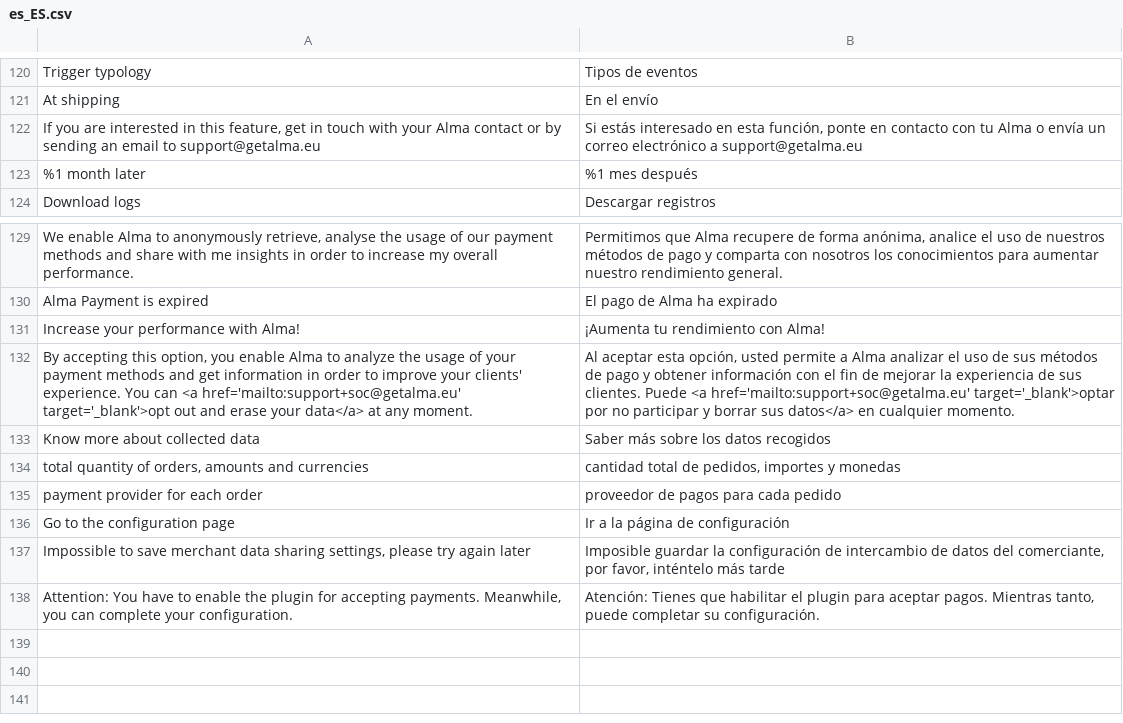
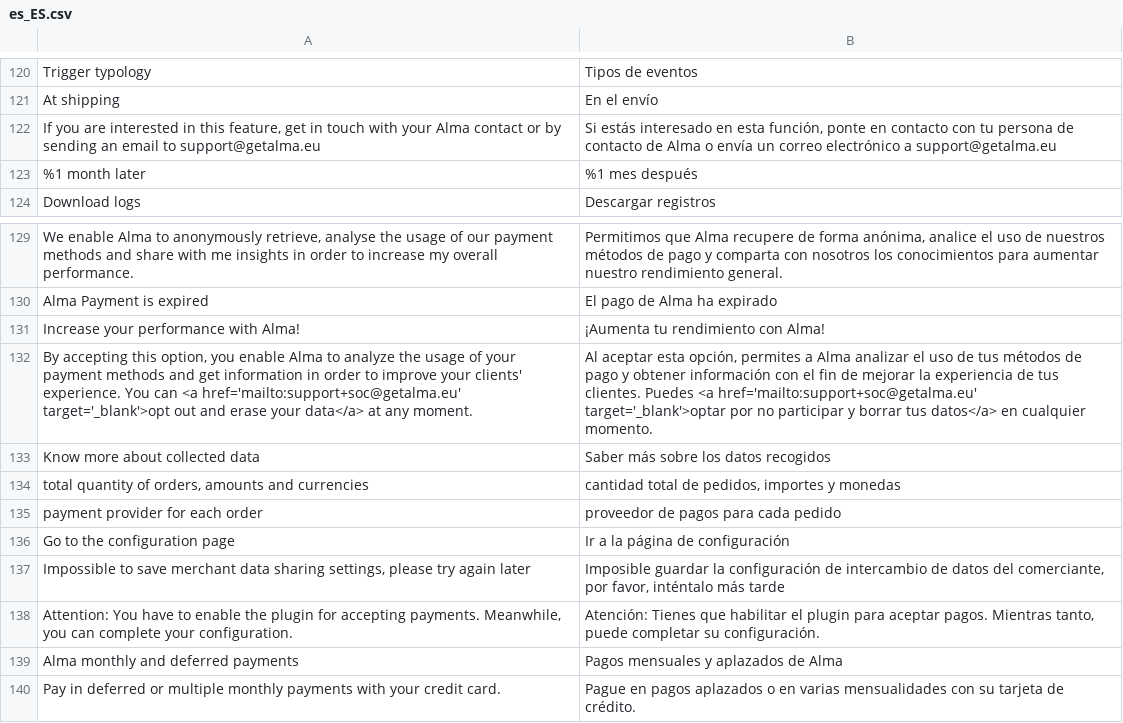
Before and after one commit to alma/alma-monthlypayments-magento2, a CSV file: i18n/es_ES.csv, drawn as a sheet; only a part is shown, gaps mark what is left out.

Commit message:
fix: eligibility translation

```diff
--- a/i18n/es_ES.csv
+++ b/i18n/es_ES.csv
@@ -121,3 +121,3 @@
 "At shipping","En el envío"
-"If you are interested in this feature, get in touch with your Alma contact or by sending an email to support@getalma.eu","Si estás interesado en esta función, ponte en contacto con tu Alma o envía un correo electrónico a support@getalma.eu"
+"If you are interested in this feature, get in touch with your Alma contact or by sending an email to support@getalma.eu","Si estás interesado en esta función, ponte en contacto con tu persona de contacto de Alma o envía un correo electrónico a support@getalma.eu"
 "%1 month later","%1 mes después"
@@ -131,3 +131,3 @@
 "Increase your performance with Alma!","¡Aumenta tu rendimiento con Alma!"
-"By accepting this option, you enable Alma to analyze the usage of your payment methods and get information in order to improve your clients' experience. You can <a href='mailto:support+soc@getalma.eu' target='_blank'>opt out and erase your data</a> at any moment.","Al aceptar esta opción, usted permite a Alma analizar el uso de sus métodos de pago y obtener información con el fin de mejorar la experiencia de sus clientes. Puede <a href='mailto:support+soc@getalma.eu' target='_blank'>optar por no participar y borrar sus datos</a> en cualquier momento."
+"By accepting this option, you enable Alma to analyze the usage of your payment methods and get information in order to improve your clients' experience. You can <a href='mailto:support+soc@getalma.eu' target='_blank'>opt out and erase your data</a> at any moment.","Al aceptar esta opción, permites a Alma analizar el uso de tus métodos de pago y obtener información con el fin de mejorar la experiencia de tus clientes. Puedes <a href='mailto:support+soc@getalma.eu' target='_blank'>optar por no participar y borrar tus datos</a> en cualquier momento."
 "Know more about collected data","Saber más sobre los datos recogidos"
@@ -136,3 +136,5 @@
 "Go to the configuration page","Ir a la página de configuración"
-"Impossible to save merchant data sharing settings, please try again later","Imposible guardar la configuración de intercambio de datos del comerciante, por favor, inténtelo más tarde"
+"Impossible to save merchant data sharing settings, please try again later","Imposible guardar la configuración de intercambio de datos del comerciante, por favor, inténtalo más tarde"
 "Attention: You have to enable the plugin for accepting payments. Meanwhile, you can complete your configuration.","Atención: Tienes que habilitar el plugin para aceptar pagos. Mientras tanto, puede completar su configuración."
+"Alma monthly and deferred payments","Pagos mensuales y aplazados de Alma"
+"Pay in deferred or multiple monthly payments with your credit card.","Pague en pagos aplazados o en varias mensualidades con su tarjeta de crédito."
```
Also changed, not shown: i18n/de_DE.csv, i18n/fr_FR.csv, 7 other files.
